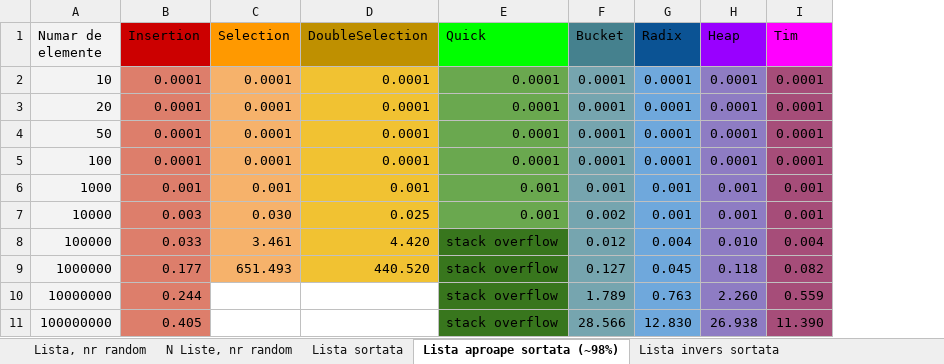
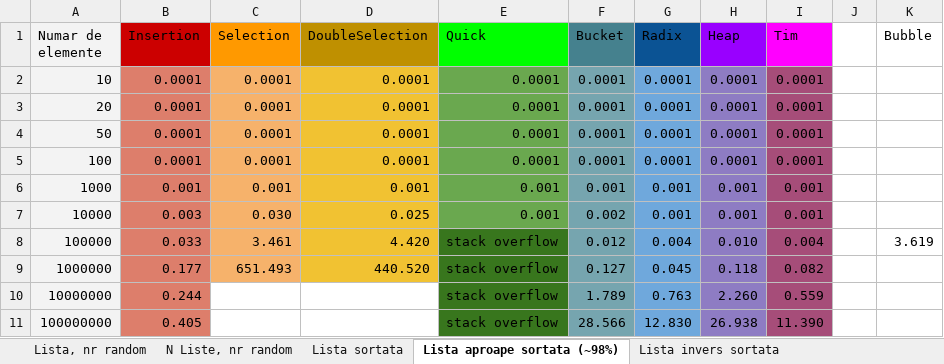
Before and after one commit to AntonCurmei/Comparatie-experimentala-unor-metode-de-sortare, an Excel workbook: sortari.xlsx, sheet Lista aproape sortata (~98%), drawn as a sheet; values as stored, in another font and other column widths than the file's, no borders; the diff names each change by its address in the sheet, - before the commit and + after, or states it on an @@ line.

```diff
--- a/sortari.xlsx (sheet Lista aproape sortata (~98%))
+++ b/sortari.xlsx (sheet Lista aproape sortata (~98%))
+column J, empty
+column K (Bubble), row 8: 3.619
```
Also changed, not shown: sheet Lista sortata.
